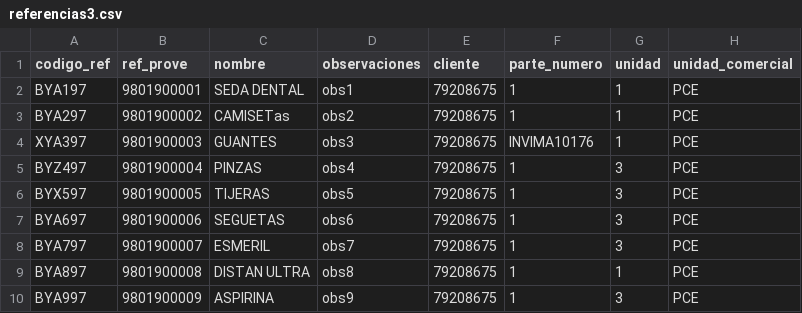
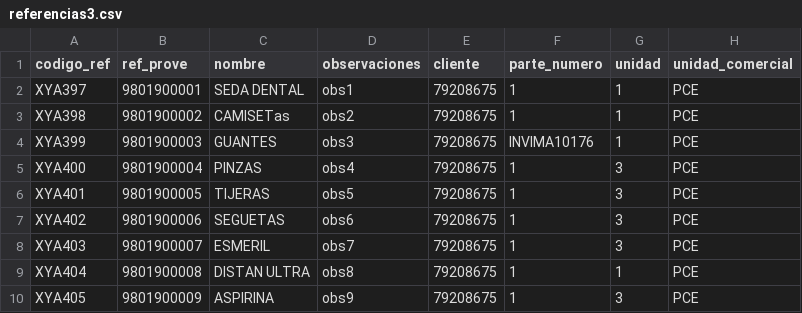
Before and after one commit to Bysoftco/Bysoftwms, a CSV file: integrado/_files/referencias3.csv, drawn as a sheet; only a part is shown; the diff names each change by its address in the sheet, - before the commit and + after, or states it on an @@ line.

```diff
--- a/integrado/_files/referencias3.csv
+++ b/integrado/_files/referencias3.csv
-A2 (codigo_ref): BYA197
+A2 (codigo_ref): XYA397
-A3 (codigo_ref): BYA297
+A3 (codigo_ref): XYA398
-A4 (codigo_ref): XYA397
+A4 (codigo_ref): XYA399
-A5 (codigo_ref): BYZ497
+A5 (codigo_ref): XYA400
-A6 (codigo_ref): BYX597
+A6 (codigo_ref): XYA401
-A7 (codigo_ref): BYA697
+A7 (codigo_ref): XYA402
-A8 (codigo_ref): BYA797
+A8 (codigo_ref): XYA403
-A9 (codigo_ref): BYA897
+A9 (codigo_ref): XYA404
-A10 (codigo_ref): BYA997
+A10 (codigo_ref): XYA405
```
Also changed, not shown: 7 other files.
